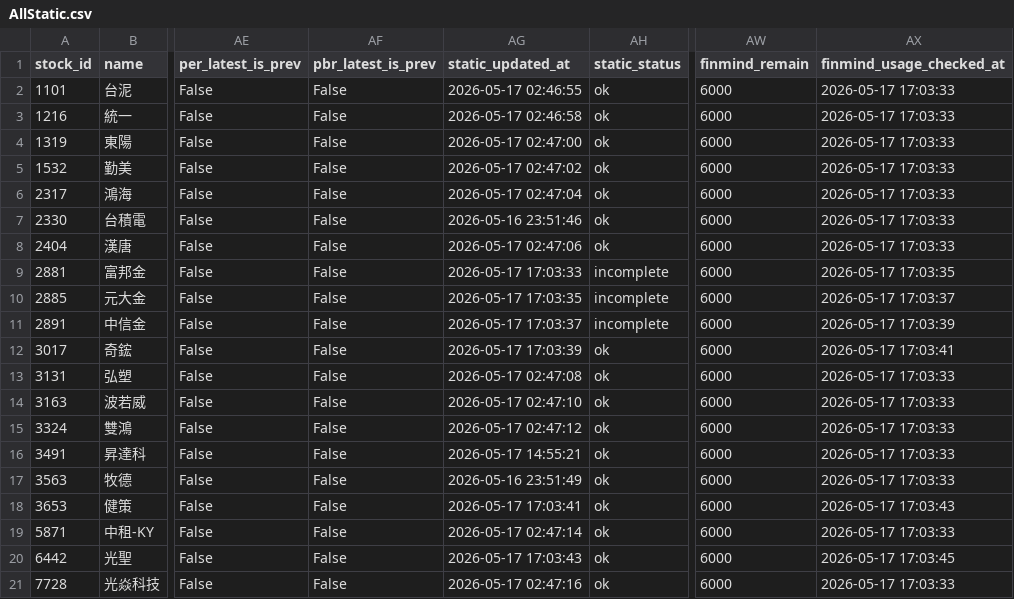
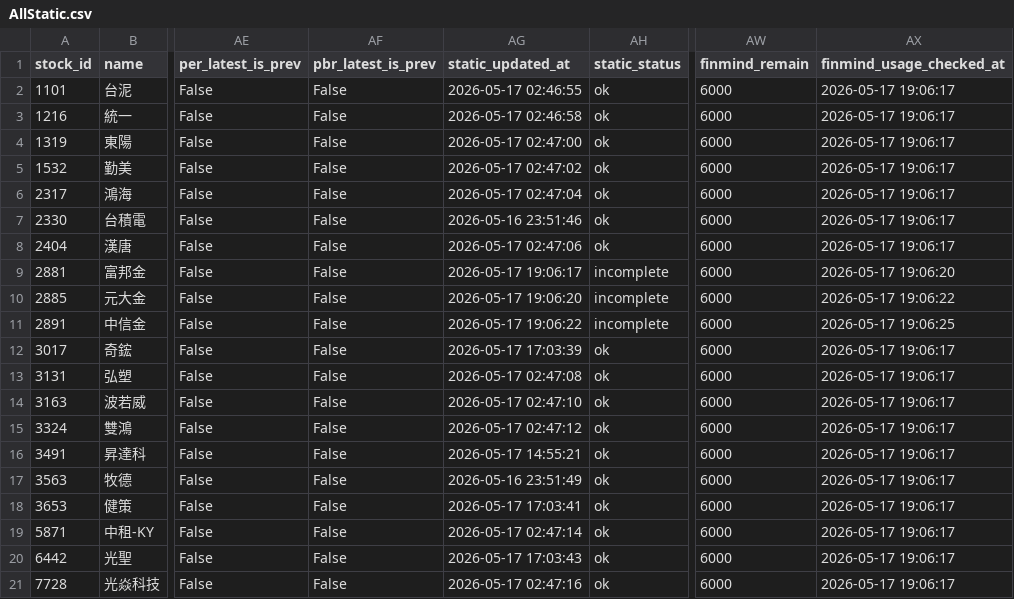
Before and after one commit to ONicole0101/Holding, a CSV file: AllStatic.csv, drawn as a sheet; only a part is shown, gaps mark what is left out; the diff names each change by its address in the sheet, - before the commit and + after, or states it on an @@ line.

```diff
--- a/AllStatic.csv
+++ b/AllStatic.csv
-AX2:AX8 (finmind_usage_checked_at): 2026-05-17 17:03:33
+AX2:AX8 (finmind_usage_checked_at): 2026-05-17 19:06:17
-AG9 (static_updated_at): 2026-05-17 17:03:33
+AG9 (static_updated_at): 2026-05-17 19:06:17
-AX9 (finmind_usage_checked_at): 2026-05-17 17:03:35
+AX9 (finmind_usage_checked_at): 2026-05-17 19:06:20
-AG10 (static_updated_at): 2026-05-17 17:03:35
+AG10 (static_updated_at): 2026-05-17 19:06:20
-AX10 (finmind_usage_checked_at): 2026-05-17 17:03:37
+AX10 (finmind_usage_checked_at): 2026-05-17 19:06:22
-AG11 (static_updated_at): 2026-05-17 17:03:37
+AG11 (static_updated_at): 2026-05-17 19:06:22
-AX11 (finmind_usage_checked_at): 2026-05-17 17:03:39
+AX11 (finmind_usage_checked_at): 2026-05-17 19:06:25
-AX12 (finmind_usage_checked_at): 2026-05-17 17:03:41
+AX12 (finmind_usage_checked_at): 2026-05-17 19:06:17
-AX13:AX17 (finmind_usage_checked_at): 2026-05-17 17:03:33
+AX13:AX17 (finmind_usage_checked_at): 2026-05-17 19:06:17
-AX18 (finmind_usage_checked_at): 2026-05-17 17:03:43
+AX18 (finmind_usage_checked_at): 2026-05-17 19:06:17
-AX19 (finmind_usage_checked_at): 2026-05-17 17:03:33
+AX19 (finmind_usage_checked_at): 2026-05-17 19:06:17
-AX20 (finmind_usage_checked_at): 2026-05-17 17:03:45
+AX20 (finmind_usage_checked_at): 2026-05-17 19:06:17
-AX21 (finmind_usage_checked_at): 2026-05-17 17:03:33
+AX21 (finmind_usage_checked_at): 2026-05-17 19:06:17
```
